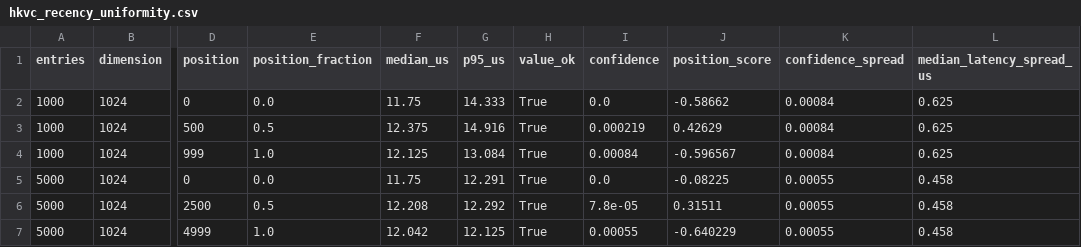
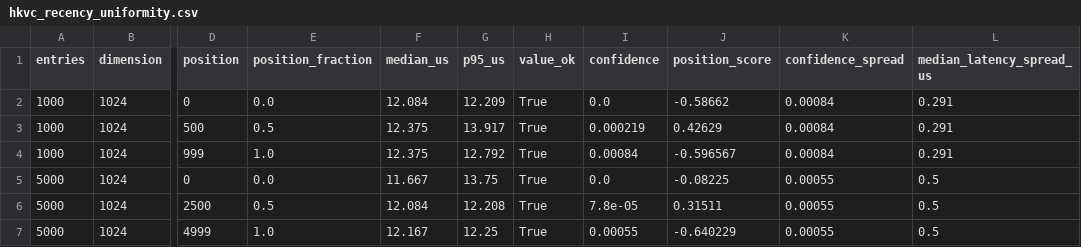
Before and after one commit to CrewRiz/catalyst-brain-benchmarks, a CSV file: results/hkvc_recency_uniformity.csv, drawn as a sheet; only a part is shown, gaps mark what is left out; the diff names each change by its address in the sheet, - before the commit and + after, or states it on an @@ line.

```diff
--- a/results/hkvc_recency_uniformity.csv
+++ b/results/hkvc_recency_uniformity.csv
-F2 (median_us): 11.75
+F2 (median_us): 12.084
-G2 (p95_us): 14.333
+G2 (p95_us): 12.209
-L2:L4 (median_latency_spread_us): 0.625
+L2:L4 (median_latency_spread_us): 0.291
-G3 (p95_us): 14.916
+G3 (p95_us): 13.917
-F4 (median_us): 12.125
+F4 (median_us): 12.375
-G4 (p95_us): 13.084
+G4 (p95_us): 12.792
-F5 (median_us): 11.75
+F5 (median_us): 11.667
-G5 (p95_us): 12.291
+G5 (p95_us): 13.75
-L5:L7 (median_latency_spread_us): 0.458
+L5:L7 (median_latency_spread_us): 0.5
-F6 (median_us): 12.208
+F6 (median_us): 12.084
-G6 (p95_us): 12.292
+G6 (p95_us): 12.208
-F7 (median_us): 12.042
+F7 (median_us): 12.167
-G7 (p95_us): 12.125
+G7 (p95_us): 12.25
```
Also changed, not shown: results/hdc_primitives.csv, results/hkvc_path_breakdown.csv, 21 other files.
